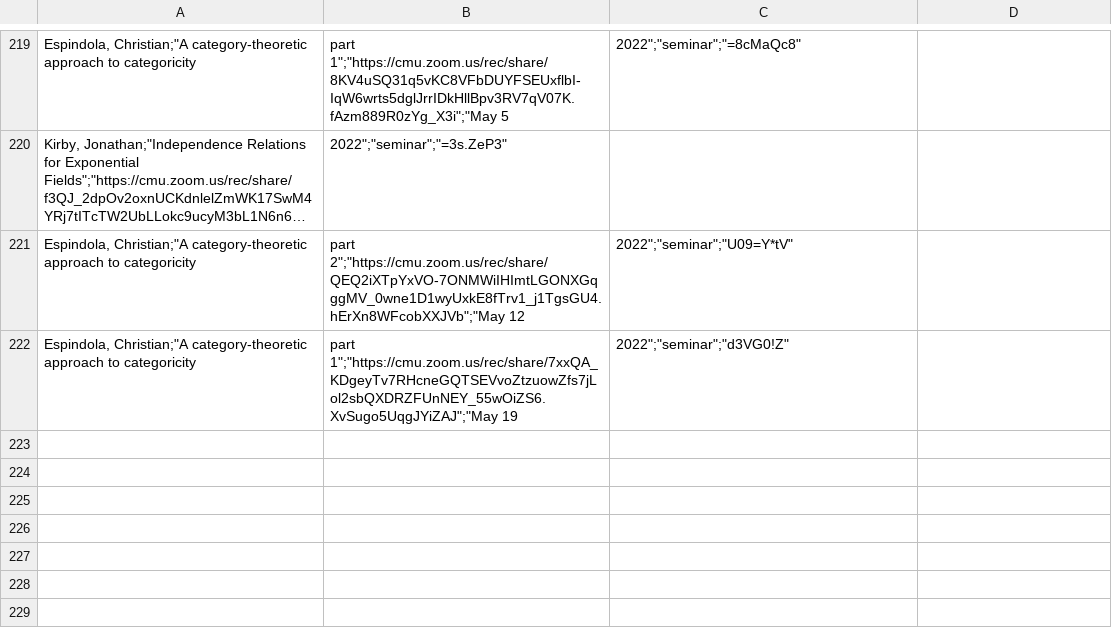
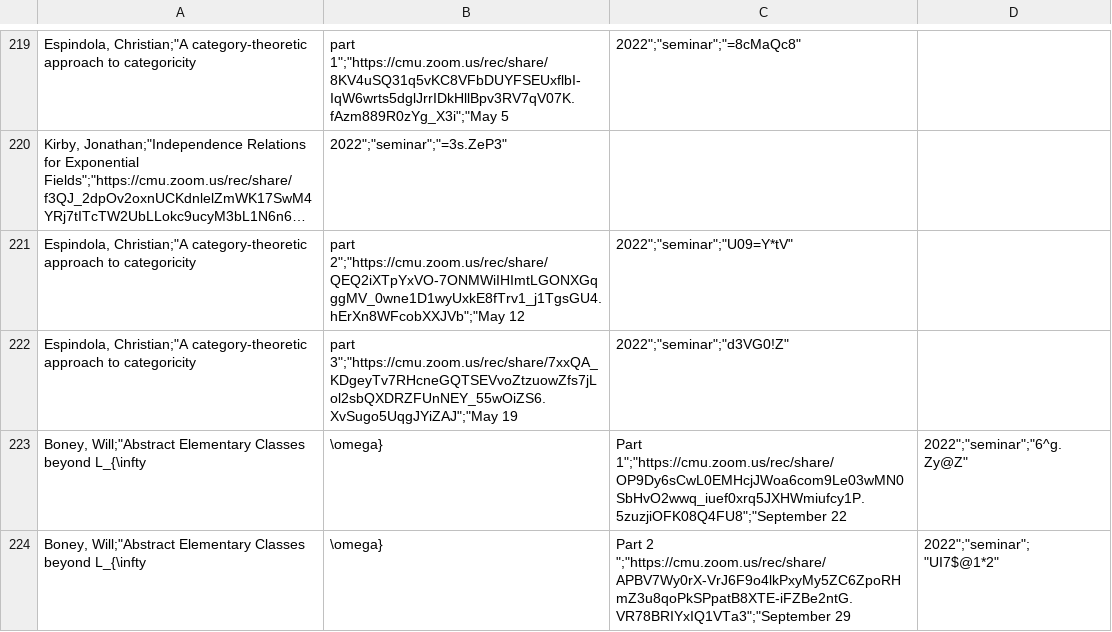
Before and after one commit to Miguelwan/math_webpage, a CSV file: CSV/records.csv, drawn as a sheet; only a part is shown, gaps mark what is left out; long unchanged cells end in ….

```diff
--- a/CSV/records.csv
+++ b/CSV/records.csv
@@ -221,2 +221,4 @@
 "Espindola, Christian";"A category-theoretic approach to categoricity, part 2";"https://cmu.zoom.us/rec/share/QEQ2iXTpYxVO-7ONMWiIHImtLGONXGqggMV_0wne1D1wyUxkE8fTrv1_j1TgsGU4.hErXn8WFcobXXJVb";"May 12, 2022";"seminar";"U09=Y*tV"
-"Espindola, Christian";"A category-theoretic approach to categoricity, part 1";"https://cmu.zoom.us/rec/share/7xxQA_KDgeyTv7RHcneGQTSEVvoZtzuowZfs7jLol2sbQXDRZFUnNEY_55wOiZS6.XvSugo5UqgJYiZAJ";"May 19, 2022";"seminar";"d3VG0!Z"
+"Espindola, Christian";"A category-theoretic approach to categoricity, part 3";"https://cmu.zoom.us/rec/share/7xxQA_KDgeyTv7RHcneGQTSEVvoZtzuowZfs7jLol2sbQXDRZFUnNEY_55wOiZS6.XvSugo5UqgJYiZAJ";"May 19, 2022";"seminar";"d3VG0!Z"
+"Boney, Will";"Abstract Elementary Classes beyond L_{\infty, \omega}, Part 1";"https://cmu.zoom.us/rec/share/OP9Dy6sCwL0EMHcjJWoa6com9Le03wMN0SbHvO2wwq_iuef0xrq5JXHWmiufcy1P.5zuzjiOFK08Q4FU8";"September 22, 2022";"seminar";"6^g.Zy@Z"
+"Boney, Will";"Abstract Elementary Classes beyond L_{\infty, \omega}, Part 2 ";"https://cmu.zoom.us/rec/share/APBV7Wy0rX-VrJ6F9o4lkPxyMy5ZC6ZpoRHmZ3u8qoPkSPpatB8XTE-iFZBe2ntG.VR78BRIYxIQ1VTa3";"September 29, 2022";"seminar";"UI7$@1*2"
```
Also changed, not shown: 3 other files.
